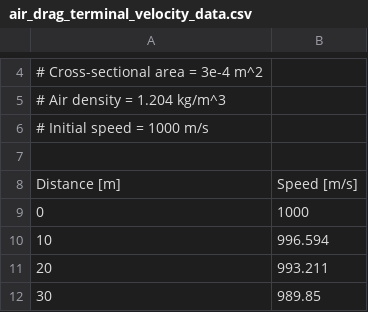
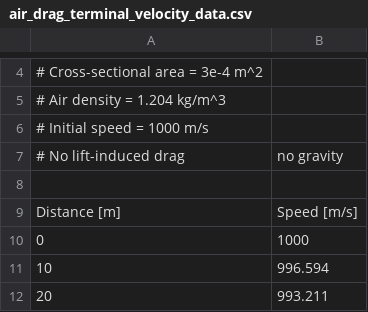
Before and after one commit to tryuan99/micromissiles, a CSV file: simulation/swarm/results/data/air_drag_terminal_velocity_data.csv, drawn as a sheet; only a part is shown, gaps mark what is left out; the shorter side is filled out with more unchanged rows; the diff names each change by its address in the sheet, - before the commit and + after, or states it on an @@ line.

Commit message:
Simulate air drag and lift-induced drag

```diff
--- a/simulation/swarm/results/data/air_drag_terminal_velocity_data.csv
+++ b/simulation/swarm/results/data/air_drag_terminal_velocity_data.csv
+row 7: # No lift-induced drag | no gravity
```
Also changed, not shown: simulation/swarm/results/data/lift_induced_drag_turning_data.csv, 4 other files.
